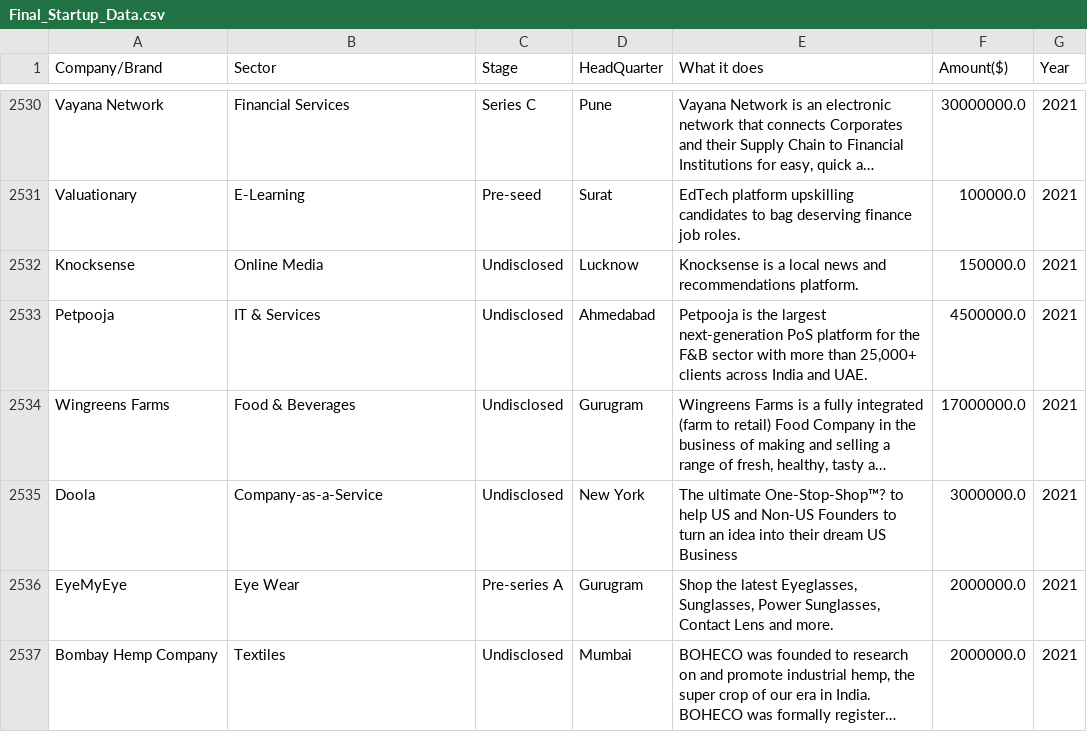
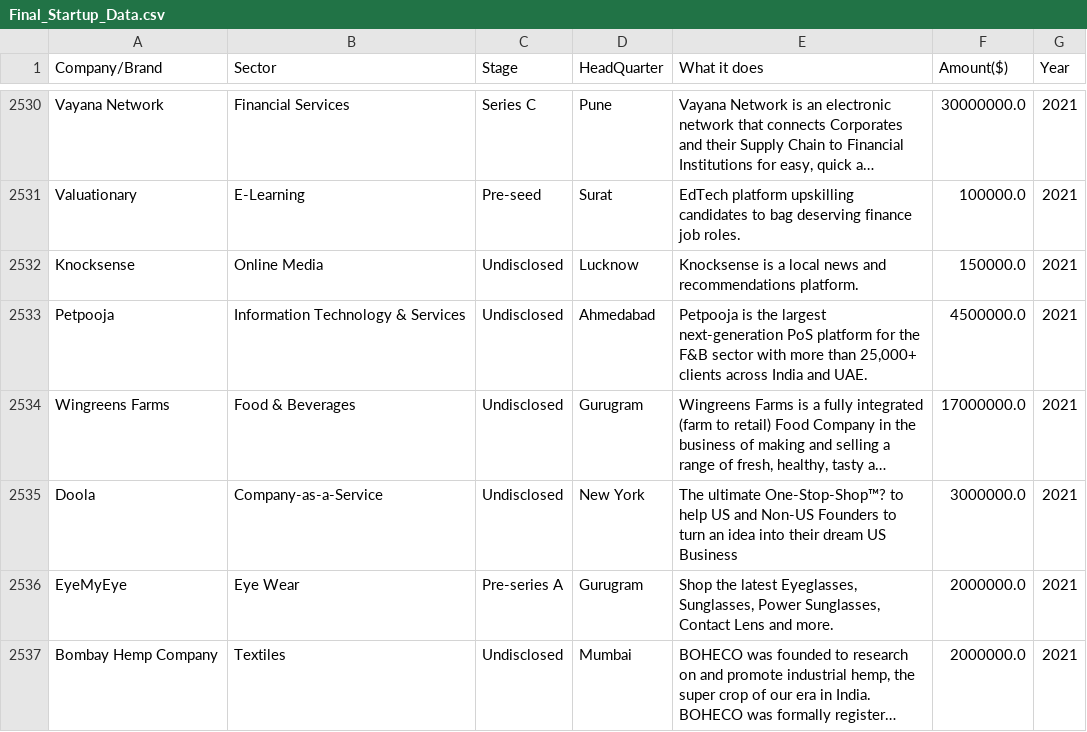
Before and after one commit to Azie88/Beginner-Data-Analysis, a CSV file: Final_Startup_Data.csv, drawn as a sheet; only a part is shown, gaps mark what is left out; long unchanged cells end in …; the diff covers the shown part only; the diff names each change by its address in the sheet, - before the commit and + after, or states it on an @@ line.

```diff
--- a/Final_Startup_Data.csv
+++ b/Final_Startup_Data.csv
-B2533 (Sector): IT & Services
+B2533 (Sector): Information Technology & Services
```
Also changed, not shown: 49 edited cells elsewhere in this file, 1 other file.
